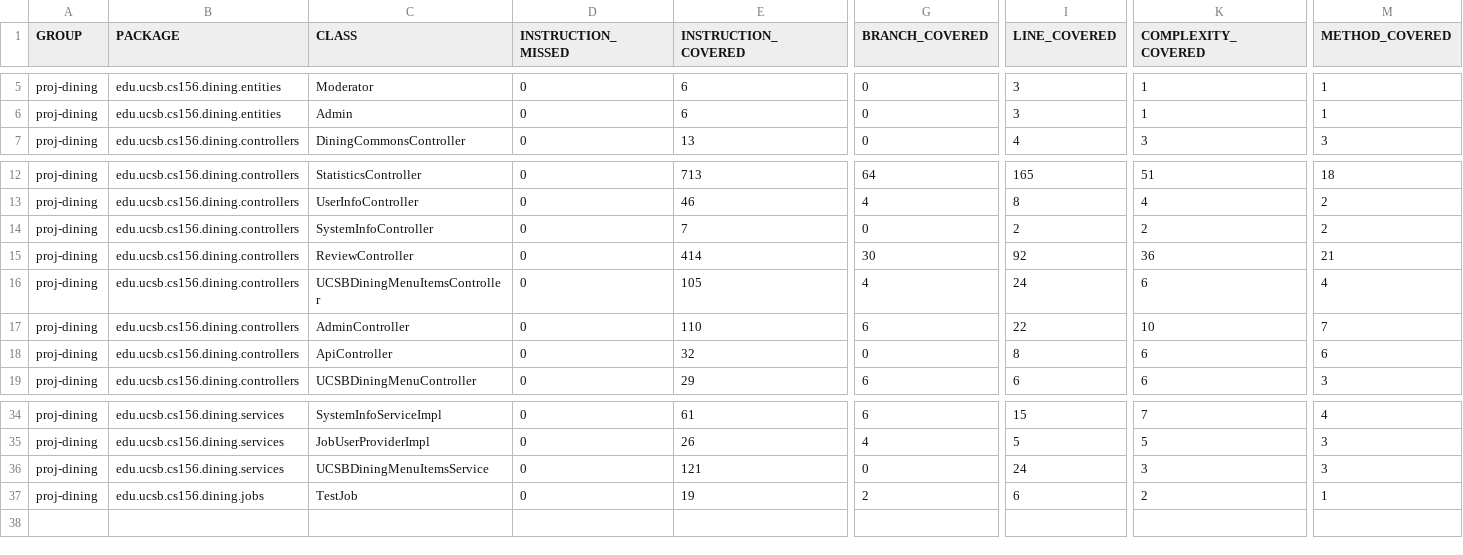
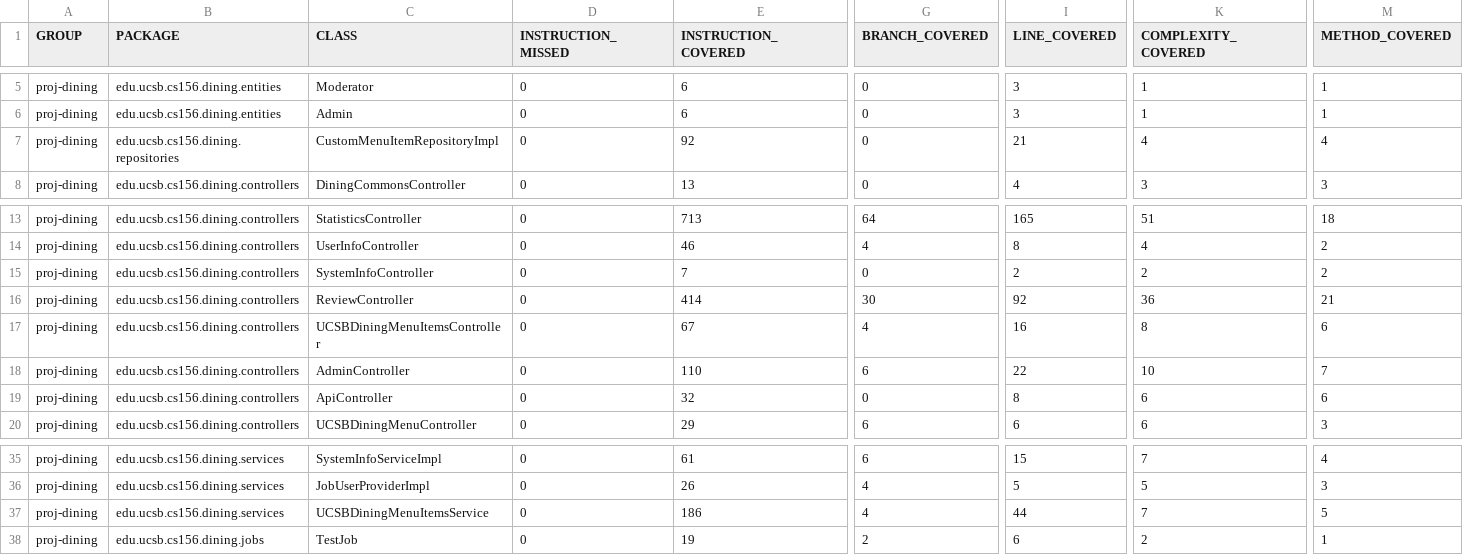
Before and after one commit to ucsb-cs156/proj-dining, a CSV file: jacoco/jacoco.csv, drawn as a sheet; only a part is shown, gaps mark what is left out; addresses are those after the commit; rows hold the shown columns only; the diff names each change by its address in the sheet, - before the commit and + after, or states it on an @@ line.

Commit message:
Deploying to gh-pages from @ ucsb-cs156/proj-dining@397bbb4a39d3d19853e33ce7978765a0681f5e0f 🚀

```diff
--- a/jacoco/jacoco.csv
+++ b/jacoco/jacoco.csv
+row 7: proj-dining | edu.ucsb.cs156.dining.repositories | CustomMenuItemRepositoryImpl | 0 | 92 | 0 | 21 | 4 | 4
-E17 (INSTRUCTION_COVERED): 105
+E17 (INSTRUCTION_COVERED): 67
-I17 (LINE_COVERED): 24
+I17 (LINE_COVERED): 16
-K17 (COMPLEXITY_COVERED): 6
+K17 (COMPLEXITY_COVERED): 8
-M17 (METHOD_COVERED): 4
+M17 (METHOD_COVERED): 6
-E37 (INSTRUCTION_COVERED): 121
+E37 (INSTRUCTION_COVERED): 186
-G37 (BRANCH_COVERED): 0
+G37 (BRANCH_COVERED): 4
-I37 (LINE_COVERED): 24
+I37 (LINE_COVERED): 44
-K37 (COMPLEXITY_COVERED): 3
+K37 (COMPLEXITY_COVERED): 7
-M37 (METHOD_COVERED): 3
+M37 (METHOD_COVERED): 5
```
Also changed, not shown: 17 other files.
